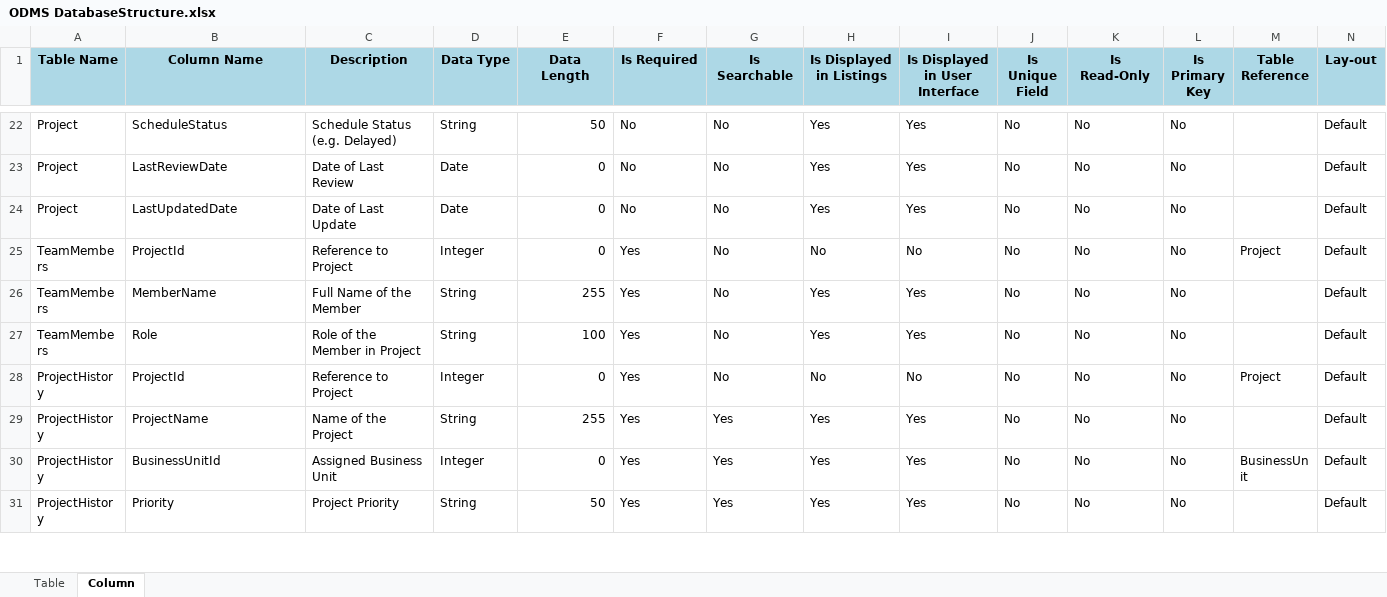
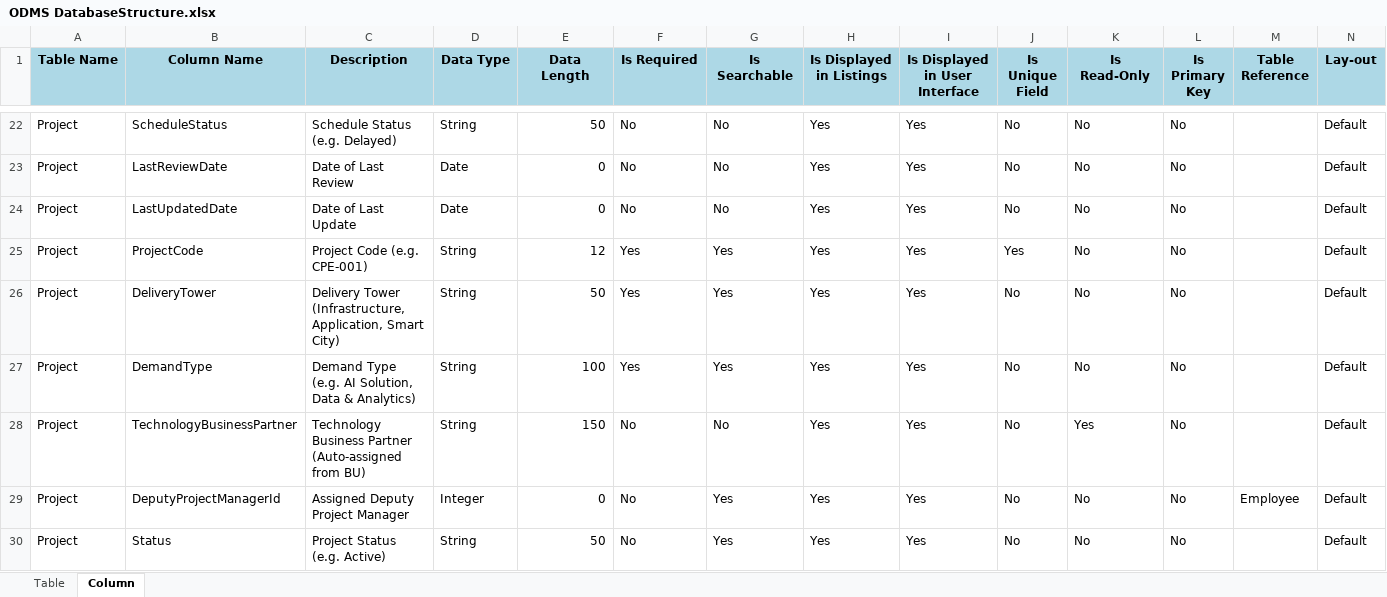
Before and after one commit to supersamamor/ODMS, an Excel workbook: Documents/ODMS DatabaseStructure.xlsx, sheet Column, drawn as a sheet; only a part is shown, gaps mark what is left out; the shorter side is filled out with more unchanged rows; values as stored, in another font and other column widths than the file's, no borders; rows hold the shown columns only; the diff covers the shown part only; the diff names each change by its address in the sheet, - before the commit and + after, or states it on an @@ line.

```diff
--- a/Documents/ODMS DatabaseStructure.xlsx (sheet Column)
+++ b/Documents/ODMS DatabaseStructure.xlsx (sheet Column)
+row 25: Project | ProjectCode | Project Code (e.g. CPE-001) | String | 12 | Yes | Yes | Yes | Yes | Yes | No | No |  | Default
+row 26: Project | DeliveryTower | Delivery Tower (Infrastructure, Application, Smart City) | String | 50 | Yes | Yes | Yes | Yes | No | No | No |  | Default
+row 27: Project | DemandType | Demand Type (e.g. AI Solution, Data & Analytics) | String | 100 | Yes | Yes | Yes | Yes | No | No | No |  | Default
+row 28: Project | TechnologyBusinessPartner | Technology Business Partner (Auto-assigned from BU) | String | 150 | No | No | Yes | Yes | No | Yes | No |  | Default
+row 29: Project | DeputyProjectManagerId | Assigned Deputy Project Manager | Integer | 0 | No | Yes | Yes | Yes | No | No | No | Employee | Default
+row 30: Project | Status | Project Status (e.g. Active) | String | 50 | No | Yes | Yes | Yes | No | No | No |  | Default
```
Also changed, not shown: 41 added rows elsewhere in this sheet, sheet Table, 4 other files.
